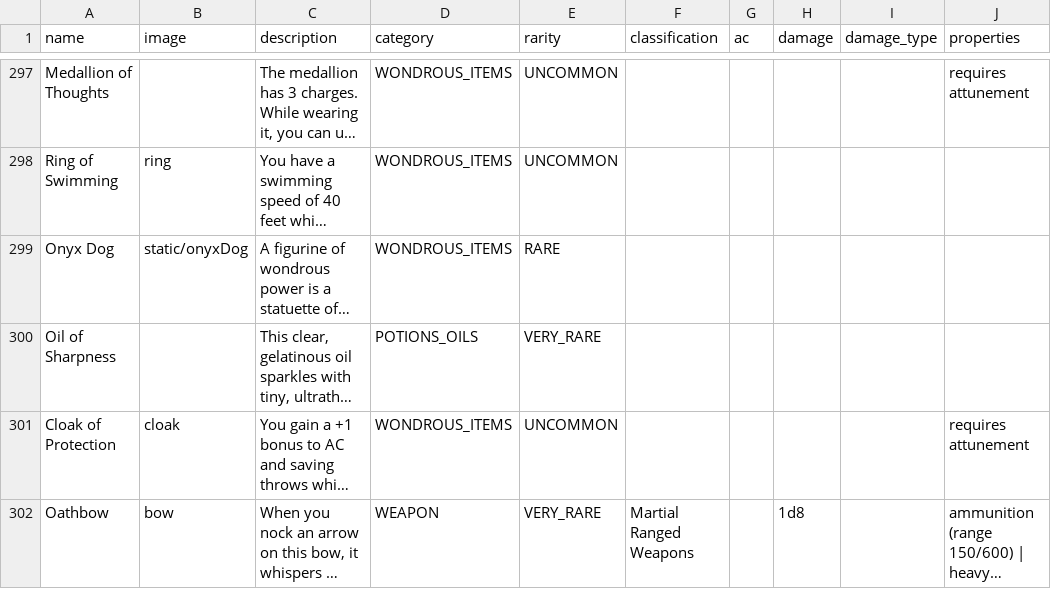
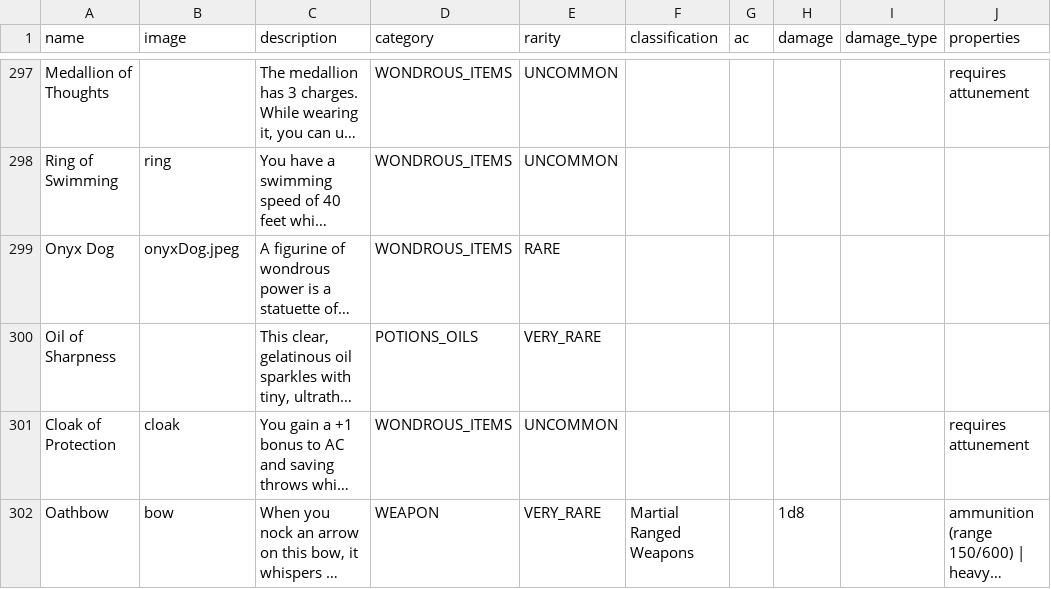
Before and after one commit to Astatham98/DnDInventory, a CSV file: Mythical_Items.csv, drawn as a sheet; only a part is shown, gaps mark what is left out; long unchanged cells end in …; the diff names each change by its address in the sheet, - before the commit and + after, or states it on an @@ line.

Commit message:
Added example image and fixed json erroring

```diff
--- a/Mythical_Items.csv
+++ b/Mythical_Items.csv
-B299 (image): static/onyxDog
+B299 (image): onyxDog.jpeg
```
Also changed, not shown: 2 other files.
